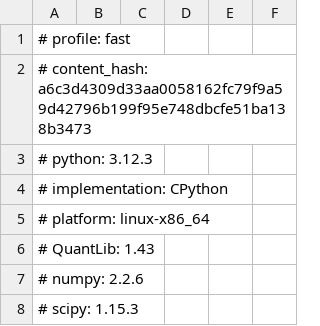
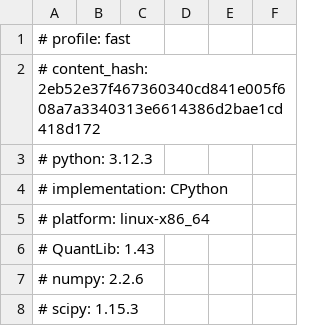
Before and after one commit to abdulazizbalu/pricing-crosscheck, a CSV file: results/fast/call_spread.csv, drawn as a sheet; only a part is shown.

```diff
--- a/results/fast/call_spread.csv
+++ b/results/fast/call_spread.csv
@@ -1,3 +1,3 @@
 # profile: fast
-# content_hash: a6c3d4309d33aa0058162fc79f9a59d42796b199f95e748dbcfe51ba138b3473
+# content_hash: 2eb52e37f467360340cd841e005f608a7a3340313e6614386d2bae1cd418d172
 # python: 3.12.3
```
Also changed, not shown: results/fast/comparisons.csv, results/fast/convergence.csv, 29 other files.
